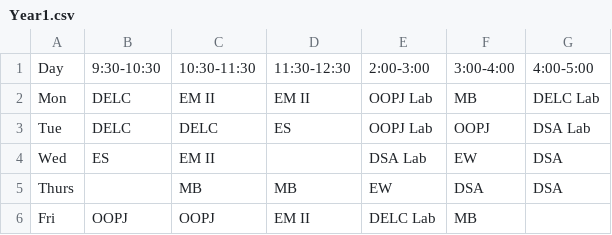
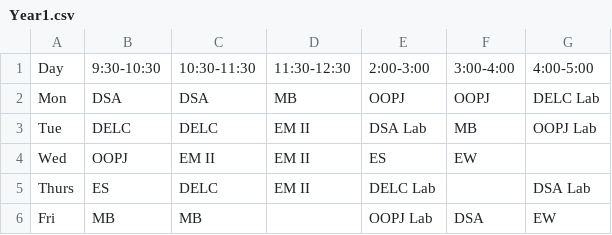
Before and after one commit to Arn0dian/TimeTable-Project-DC, a CSV file: Year1.csv, drawn as a sheet.

```diff
--- a/Year1.csv
+++ b/Year1.csv
@@ -1,6 +1,6 @@
 Day,9:30-10:30,10:30-11:30,11:30-12:30,2:00-3:00,3:00-4:00,4:00-5:00
-Mon,DELC,EM II,EM II,OOPJ Lab,MB,DELC Lab
-Tue,DELC,DELC,ES,OOPJ Lab,OOPJ,DSA Lab
-Wed,ES,EM II,,DSA Lab,EW,DSA
-Thurs,,MB,MB,EW,DSA,DSA
-Fri,OOPJ,OOPJ,EM II,DELC Lab,MB,
+Mon,DSA,DSA,MB,OOPJ,OOPJ,DELC Lab
+Tue,DELC,DELC,EM II,DSA Lab,MB,OOPJ Lab
+Wed,OOPJ,EM II,EM II,ES,EW,
+Thurs,ES,DELC,EM II,DELC Lab,,DSA Lab
+Fri,MB,MB,,OOPJ Lab,DSA,EW
```
Also changed, not shown: 10 other files.
